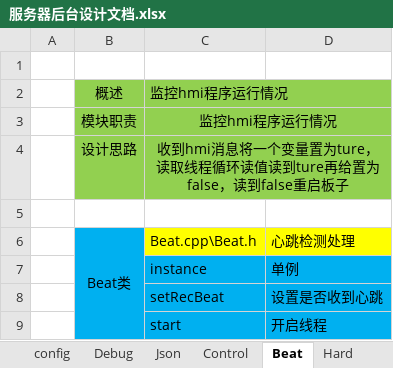
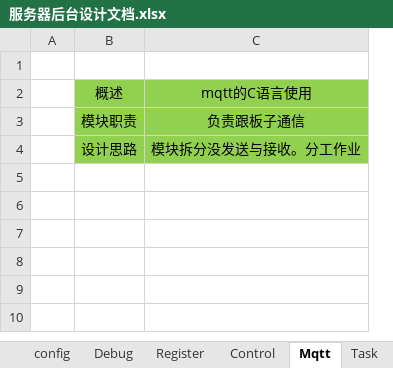
Before and after one commit to lvxu2020/CatLitterBox, an Excel workbook: server/doc/服务器后台设计文档.xlsx, sheet Mqtt, drawn as a sheet; values as stored, in another font and other column widths than the file's, no borders; charts and pictures not drawn; removed rows and columns are numbered as before the commit, all else as after; the diff names each change by its address in the sheet, - before the commit and + after, or states it on an @@ line.

```diff
--- a/server/doc/服务器后台设计文档.xlsx (sheet Mqtt)
+++ b/server/doc/服务器后台设计文档.xlsx (sheet Mqtt)
-sheet tab: Json
+sheet tab: Register
-sheet tab: Beat
+sheet tab: Mqtt
-sheet tab: Hard
+sheet tab: Task
-column C, rows 2-4: 监控hmi程序运行情况 | 监控hmi程序运行情况 | 收到hmi消息将一个变量置为ture，读取线程循环读值读到ture再给置为false，读到false重启板子
-column D, empty
+column C, rows 2-4: mqtt的C语言使用 | 负责跟板子通信 | 模块拆分没发送与接收。分工作业
-row 5: (empty)
-row 6:  | Beat类 | Beat.cpp\Beat.h | 心跳检测处理
-row 7:  |  | instance | 单例
-row 8:  |  | setRecBeat | 设置是否收到心跳
-row 9:  |  | start | 开启线程
```
Also changed, not shown: sheet Task, sheet Control, other sheet tabs, charts or pictures, 23 other files.
